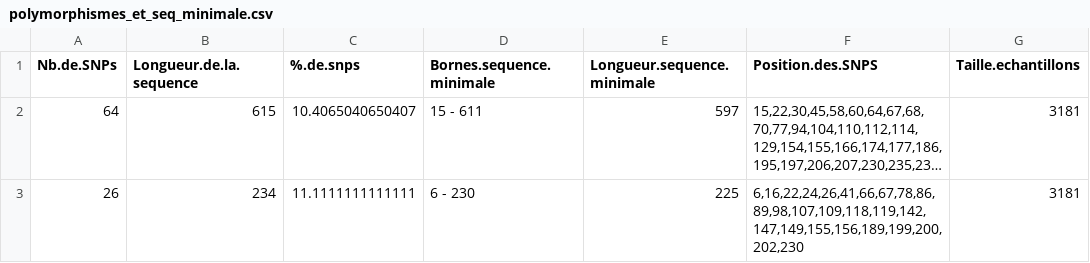
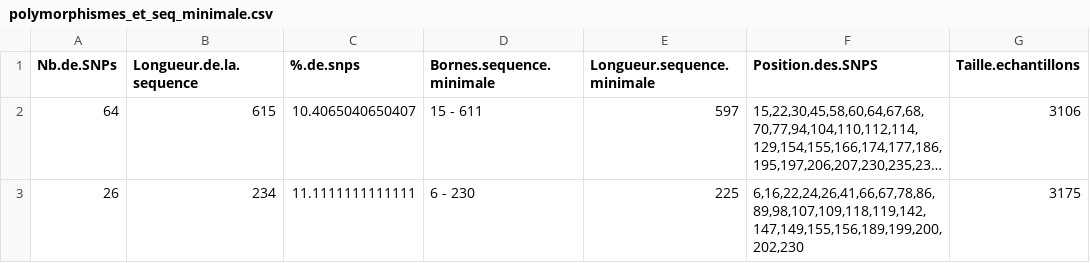
Before and after one commit to GenomicsMLI-DFO/Beluga_Dloop_PipelineHaplo, a CSV file: polymorphismes_et_seq_minimale.csv, drawn as a sheet; long unchanged cells end in …; the diff names each change by its address in the sheet, - before the commit and + after, or states it on an @@ line.

Commit message:
New formatted input data

```diff
--- a/polymorphismes_et_seq_minimale.csv
+++ b/polymorphismes_et_seq_minimale.csv
-G2 (Taille.echantillons): 3181
+G2 (Taille.echantillons): 3106
-G3 (Taille.echantillons): 3181
+G3 (Taille.echantillons): 3175
```
Also changed, not shown: 7 other files.
